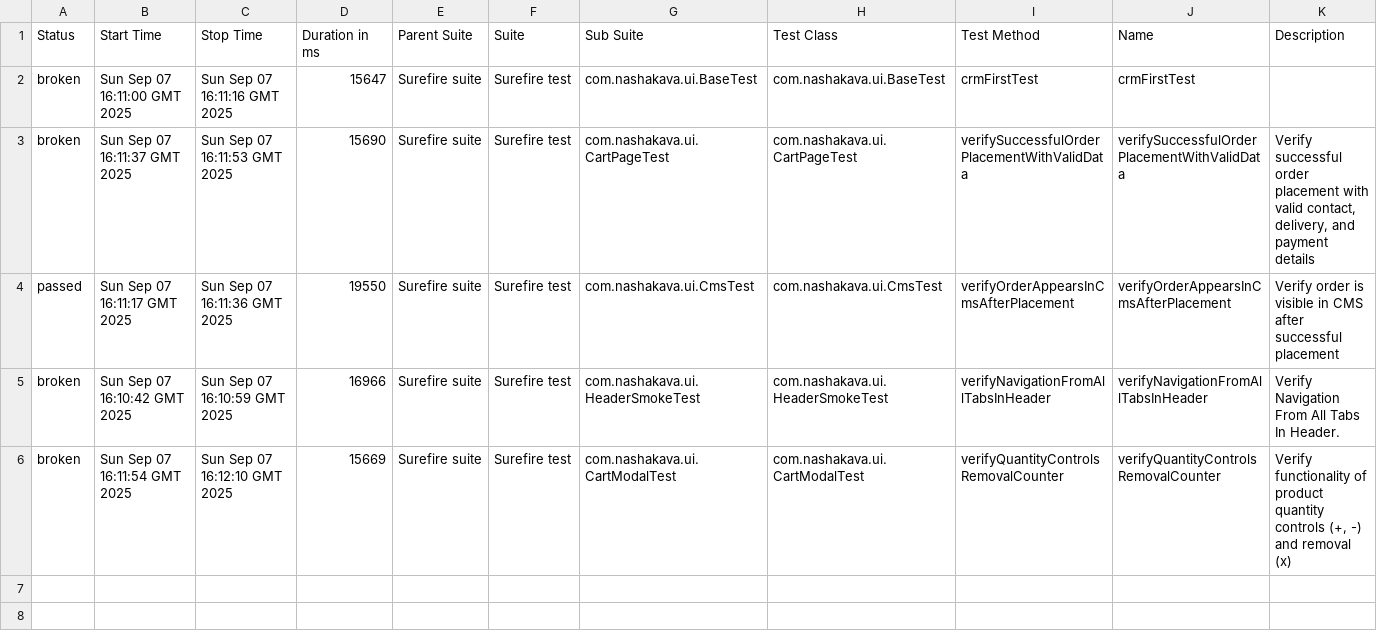
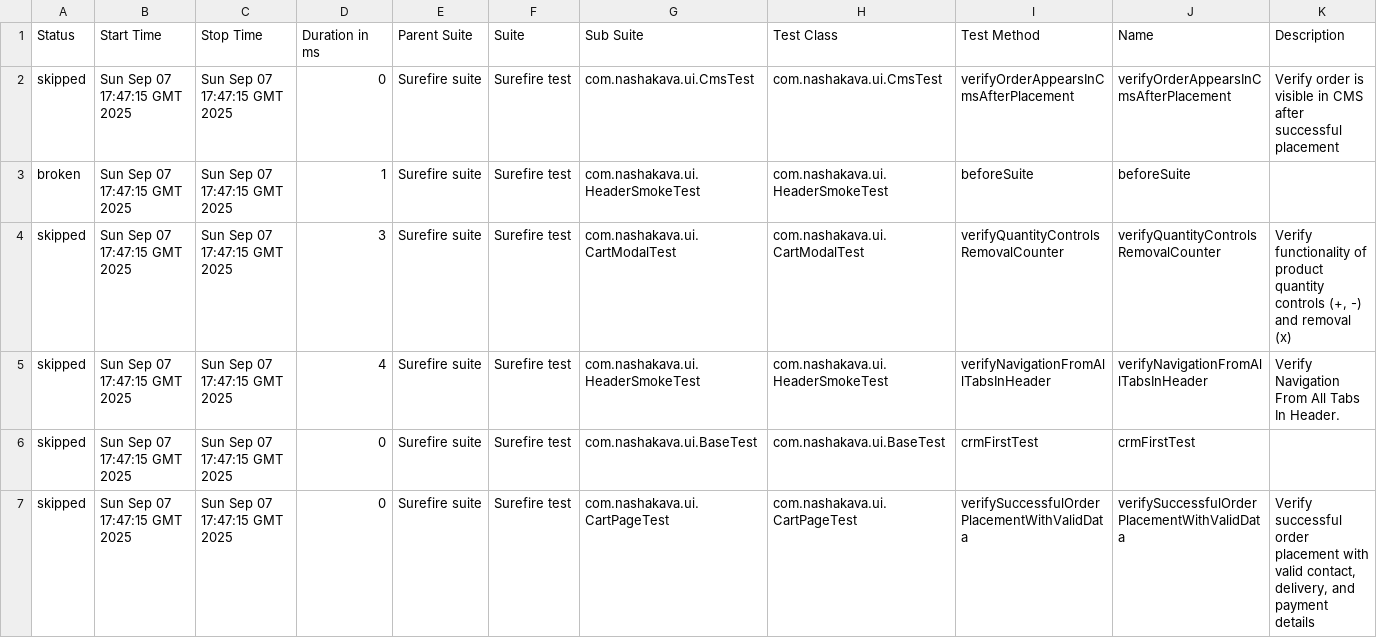
Before and after one commit to HrushaNataliia/nasha-kava-test, a CSV file: data/suites.csv, drawn as a sheet.

```diff
--- a/data/suites.csv
+++ b/data/suites.csv
@@ -1,6 +1,7 @@
 "Status","Start Time","Stop Time","Duration in ms","Parent Suite","Suite","Sub Suite","Test Class","Test Method","Name","Description"
-"broken","Sun Sep 07 16:11:00 GMT 2025","Sun Sep 07 16:11:16 GMT 2025","15647","Surefire suite","Surefire test","com.nashakava.ui.BaseTest","com.nashakava.ui.BaseTest","crmFirstTest","crmFirstTest",""
-"broken","Sun Sep 07 16:11:37 GMT 2025","Sun Sep 07 16:11:53 GMT 2025","15690","Surefire suite","Surefire test","com.nashakava.ui.CartPageTest","com.nashakava.ui.CartPageTest","verifySuccessfulOrderPlacementWithValidData","verifySuccessfulOrderPlacementWithValidData","Verify successful order placement with valid contact, delivery, and payment details"
-"passed","Sun Sep 07 16:11:17 GMT 2025","Sun Sep 07 16:11:36 GMT 2025","19550","Surefire suite","Surefire test","com.nashakava.ui.CmsTest","com.nashakava.ui.CmsTest","verifyOrderAppearsInCmsAfterPlacement","verifyOrderAppearsInCmsAfterPlacement","Verify order is visible in CMS after successful placement"
-"broken","Sun Sep 07 16:10:42 GMT 2025","Sun Sep 07 16:10:59 GMT 2025","16966","Surefire suite","Surefire test","com.nashakava.ui.HeaderSmokeTest","com.nashakava.ui.HeaderSmokeTest","verifyNavigationFromAllTabsInHeader","verifyNavigationFromAllTabsInHeader","Verify Navigation From All Tabs In Header."
-"broken","Sun Sep 07 16:11:54 GMT 2025","Sun Sep 07 16:12:10 GMT 2025","15669","Surefire suite","Surefire test","com.nashakava.ui.CartModalTest","com.nashakava.ui.CartModalTest","verifyQuantityControlsRemovalCounter","verifyQuantityControlsRemovalCounter","Verify functionality of product quantity controls (+, -) and removal (x)"
+"skipped","Sun Sep 07 17:47:15 GMT 2025","Sun Sep 07 17:47:15 GMT 2025","0","Surefire suite","Surefire test","com.nashakava.ui.CmsTest","com.nashakava.ui.CmsTest","verifyOrderAppearsInCmsAfterPlacement","verifyOrderAppearsInCmsAfterPlacement","Verify order is visible in CMS after successful placement"
+"broken","Sun Sep 07 17:47:15 GMT 2025","Sun Sep 07 17:47:15 GMT 2025","1","Surefire suite","Surefire test","com.nashakava.ui.HeaderSmokeTest","com.nashakava.ui.HeaderSmokeTest","beforeSuite","beforeSuite",""
+"skipped","Sun Sep 07 17:47:15 GMT 2025","Sun Sep 07 17:47:15 GMT 2025","3","Surefire suite","Surefire test","com.nashakava.ui.CartModalTest","com.nashakava.ui.CartModalTest","verifyQuantityControlsRemovalCounter","verifyQuantityControlsRemovalCounter","Verify functionality of product quantity controls (+, -) and removal (x)"
+"skipped","Sun Sep 07 17:47:15 GMT 2025","Sun Sep 07 17:47:15 GMT 2025","4","Surefire suite","Surefire test","com.nashakava.ui.HeaderSmokeTest","com.nashakava.ui.HeaderSmokeTest","verifyNavigationFromAllTabsInHeader","verifyNavigationFromAllTabsInHeader","Verify Navigation From All Tabs In Header."
+"skipped","Sun Sep 07 17:47:15 GMT 2025","Sun Sep 07 17:47:15 GMT 2025","0","Surefire suite","Surefire test","com.nashakava.ui.BaseTest","com.nashakava.ui.BaseTest","crmFirstTest","crmFirstTest",""
+"skipped","Sun Sep 07 17:47:15 GMT 2025","Sun Sep 07 17:47:15 GMT 2025","0","Surefire suite","Surefire test","com.nashakava.ui.CartPageTest","com.nashakava.ui.CartPageTest","verifySuccessfulOrderPlacementWithValidData","verifySuccessfulOrderPlacementWithValidData","Verify successful order placement with valid contact, delivery, and payment details"
```
Also changed, not shown: data/behaviors.csv, 42 other files.
